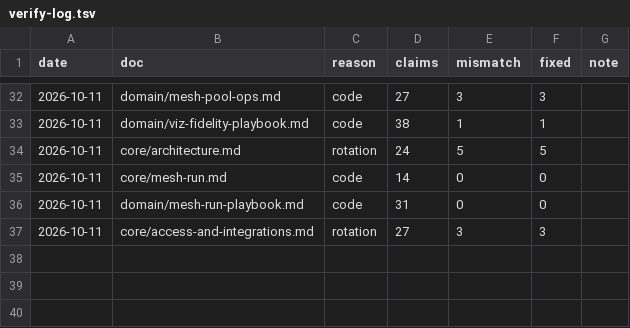
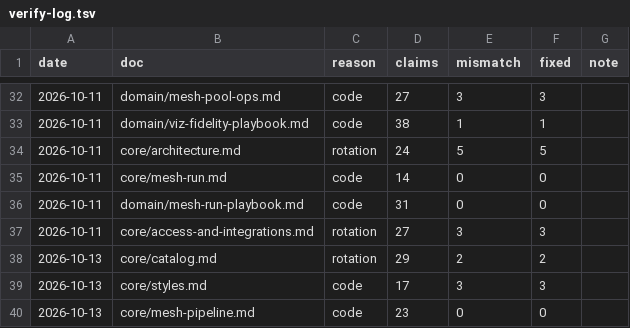
Before and after one commit to igortsk123/remlab, a TSV file: .memory_bank/changelog/verify-log.tsv, drawn as a sheet; only a part is shown, gaps mark what is left out; the diff names each change by its address in the sheet, - before the commit and + after, or states it on an @@ line.

```diff
--- a/.memory_bank/changelog/verify-log.tsv
+++ b/.memory_bank/changelog/verify-log.tsv
+row 38: 2026-10-13 | core/catalog.md | rotation | 29 | 2 | 2
+row 39: 2026-10-13 | core/styles.md | code | 17 | 3 | 3
+row 40: 2026-10-13 | core/mesh-pipeline.md | code | 23 | 0 | 0
```
Also changed, not shown: 5 other files.
